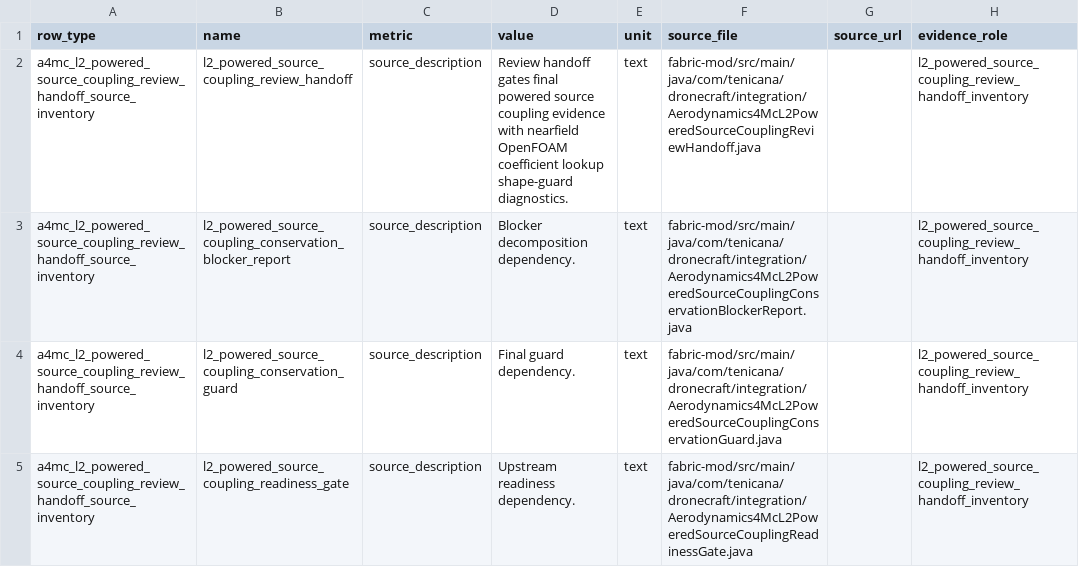
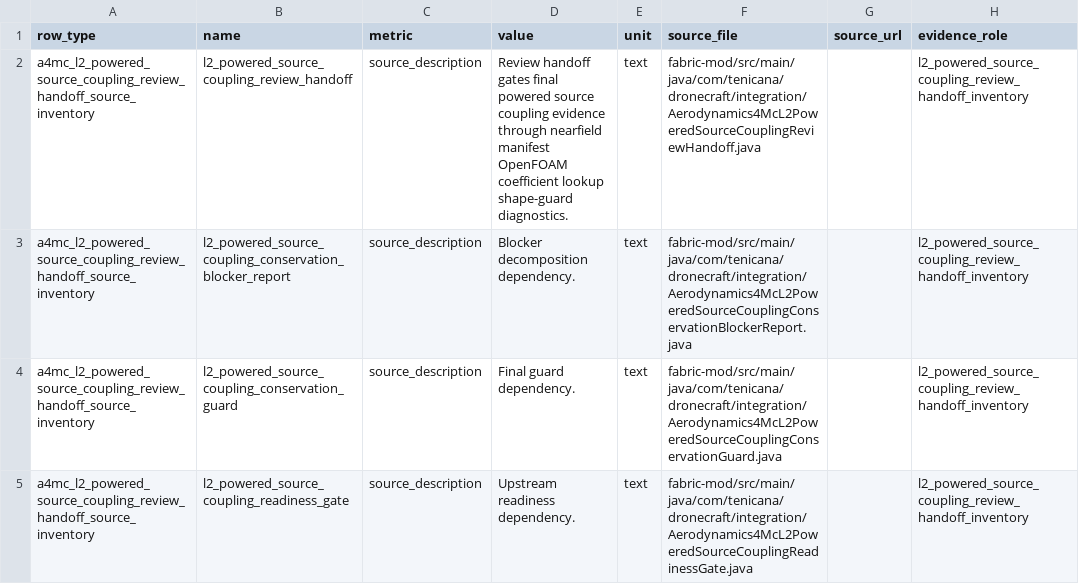
Before and after one commit to SakalioLabs/FPV-Dronecraft, a CSV file: docs/data/a4mc_l2_powered_source_coupling_review_handoff_packet.csv, drawn as a sheet; only a part is shown; the diff covers the shown part only; the diff names each change by its address in the sheet, - before the commit and + after, or states it on an @@ line.

Commit message:
Route coupling review through nearfield manifest

```diff
--- a/docs/data/a4mc_l2_powered_source_coupling_review_handoff_packet.csv
+++ b/docs/data/a4mc_l2_powered_source_coupling_review_handoff_packet.csv
-D2 (value): …coupling evidence with nearfield OpenFOAM coefficient…
+D2 (value): …coupling evidence through nearfield manifest OpenFOAM coefficient…
```
Also changed, not shown: 2 edited cells elsewhere in this file, 3 other files.
